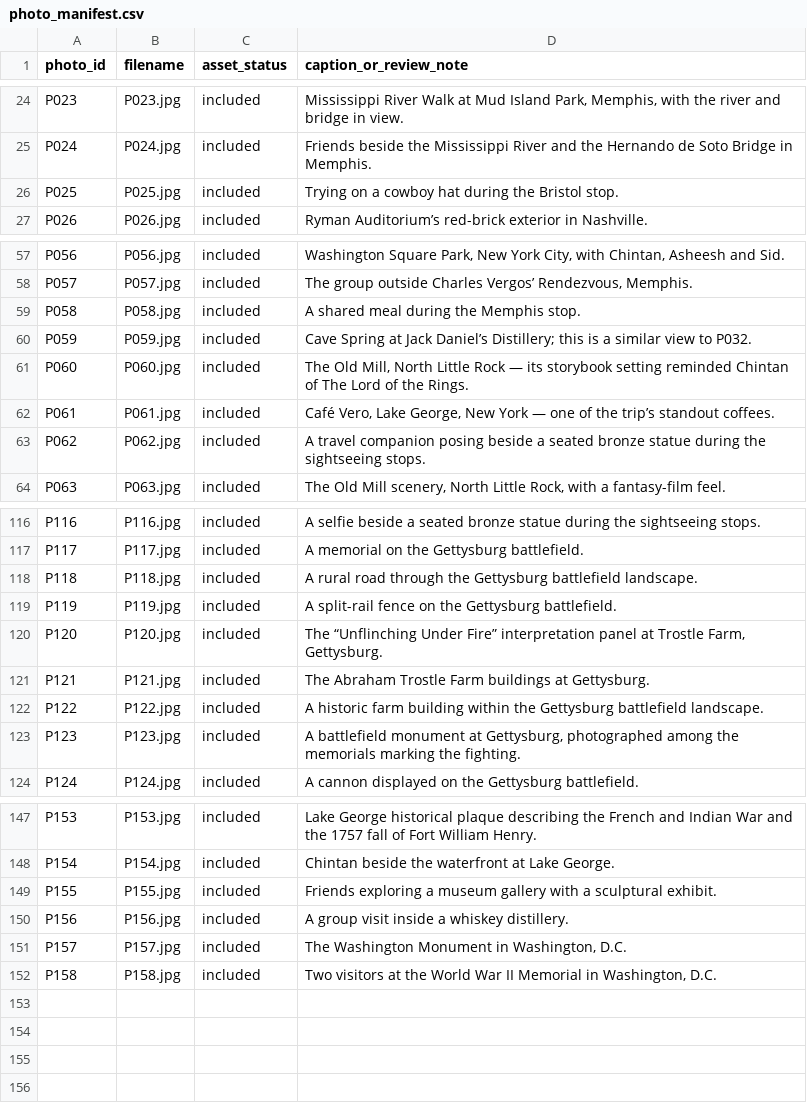
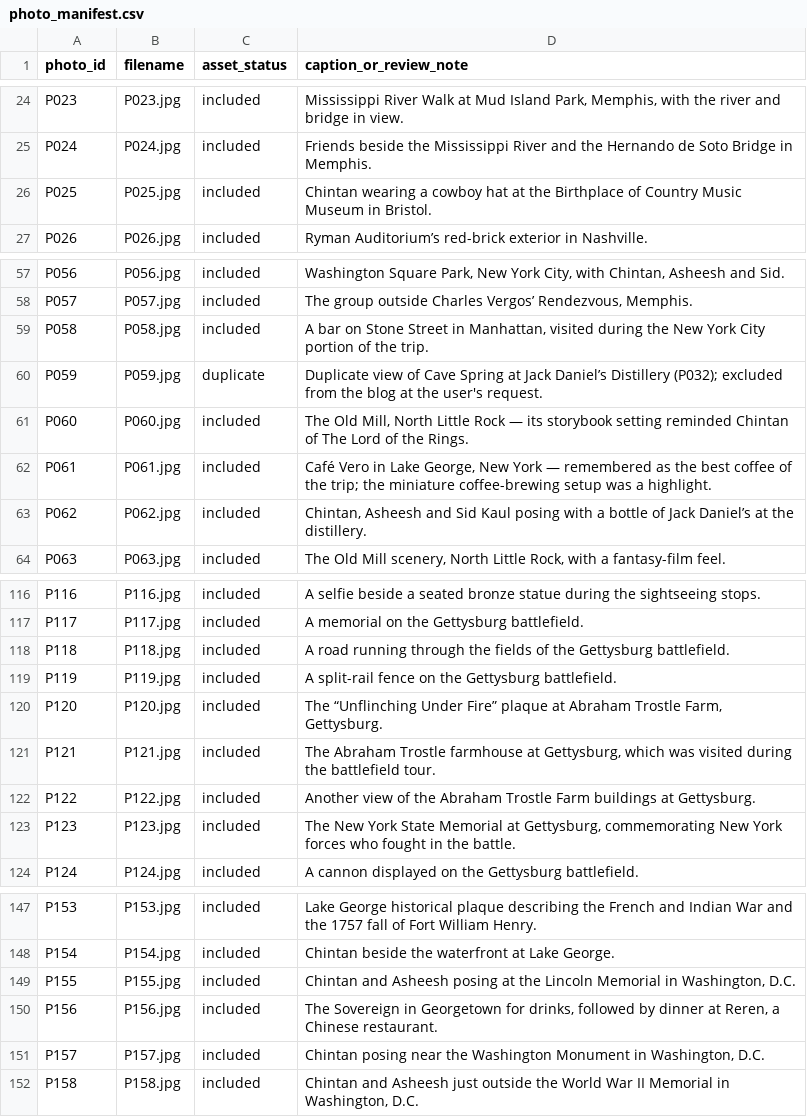
Before and after one commit to chintankanal/rallypoint, a CSV file: travelogue/photo_manifest.csv, drawn as a sheet; only a part is shown, gaps mark what is left out; the diff covers the shown part only.

Commit message:
Audit photo captions against original review notes

```diff
--- a/travelogue/photo_manifest.csv
+++ b/travelogue/photo_manifest.csv
@@ -25,3 +25,3 @@ P023,P023.jpg,included,"Mississippi River Walk at Mud Island Park, Memphis, with
 P024,P024.jpg,included,"Friends beside the Mississippi River and the Hernando de Soto Bridge in Memphis."
-P025,P025.jpg,included,"Trying on a cowboy hat during the Bristol stop."
+P025,P025.jpg,included,"Chintan wearing a cowboy hat at the Birthplace of Country Music Museum in Bristol."
 P026,P026.jpg,included,"Ryman Auditorium’s red-brick exterior in Nashville."
@@ -58,7 +58,7 @@ P056,P056.jpg,included,"Washington Square Park, New York City, with Chintan, Ash
 P057,P057.jpg,included,"The group outside Charles Vergos’ Rendezvous, Memphis."
-P058,P058.jpg,included,"A shared meal during the Memphis stop."
-P059,P059.jpg,included,"Cave Spring at Jack Daniel’s Distillery; this is a similar view to P032."
+P058,P058.jpg,included,"A bar on Stone Street in Manhattan, visited during the New York City portion of the trip."
+P059,P059.jpg,duplicate,"Duplicate view of Cave Spring at Jack Daniel’s Distillery (P032); excluded from the blog at the user's request."
 P060,P060.jpg,included,"The Old Mill, North Little Rock — its storybook setting reminded Chintan of The Lord of the Rings."
-P061,P061.jpg,included,"Café Vero, Lake George, New York — one of the trip’s standout coffees."
-P062,P062.jpg,included,"A travel companion posing beside a seated bronze statue during the sightseeing stops."
+P061,P061.jpg,included,"Café Vero in Lake George, New York — remembered as the best coffee of the trip; the miniature coffee-brewing setup was a highlight."
+P062,P062.jpg,included,"Chintan, Asheesh and Sid Kaul posing with a bottle of Jack Daniel’s at the distillery."
 P063,P063.jpg,included,"The Old Mill scenery, North Little Rock, with a fantasy-film feel."
@@ -117,8 +117,8 @@ P116,P116.jpg,included,"A selfie beside a seated bronze statue during the sights
 P117,P117.jpg,included,"A memorial on the Gettysburg battlefield."
-P118,P118.jpg,included,"A rural road through the Gettysburg battlefield landscape."
+P118,P118.jpg,included,"A road running through the fields of the Gettysburg battlefield."
 P119,P119.jpg,included,"A split-rail fence on the Gettysburg battlefield."
-P120,P120.jpg,included,"The “Unflinching Under Fire” interpretation panel at Trostle Farm, Gettysburg."
-P121,P121.jpg,included,"The Abraham Trostle Farm buildings at Gettysburg."
-P122,P122.jpg,included,"A historic farm building within the Gettysburg battlefield landscape."
-P123,P123.jpg,included,"A battlefield monument at Gettysburg, photographed among the memorials marking the fighting."
+P120,P120.jpg,included,"The “Unflinching Under Fire” plaque at Abraham Trostle Farm, Gettysburg."
+P121,P121.jpg,included,"The Abraham Trostle farmhouse at Gettysburg, which was visited during the battlefield tour."
+P122,P122.jpg,included,"Another view of the Abraham Trostle Farm buildings at Gettysburg."
+P123,P123.jpg,included,"The New York State Memorial at Gettysburg, commemorating New York forces who fought in the battle."
 P124,P124.jpg,included,"A cannon displayed on the Gettysburg battlefield."
@@ -148,5 +148,5 @@ P153,P153.jpg,included,"Lake George historical plaque describing the French and
 P154,P154.jpg,included,"Chintan beside the waterfront at Lake George."
-P155,P155.jpg,included,"Friends exploring a museum gallery with a sculptural exhibit."
-P156,P156.jpg,included,"A group visit inside a whiskey distillery."
-P157,P157.jpg,included,"The Washington Monument in Washington, D.C."
-P158,P158.jpg,included,"Two visitors at the World War II Memorial in Washington, D.C."
+P155,P155.jpg,included,"Chintan and Asheesh posing at the Lincoln Memorial in Washington, D.C."
+P156,P156.jpg,included,"The Sovereign in Georgetown for drinks, followed by dinner at Reren, a Chinese restaurant."
+P157,P157.jpg,included,"Chintan posing near the Washington Monument in Washington, D.C."
+P158,P158.jpg,included,"Chintan and Asheesh just outside the World War II Memorial in Washington, D.C."
```
Also changed, not shown: 7 edited cells elsewhere in this file.
